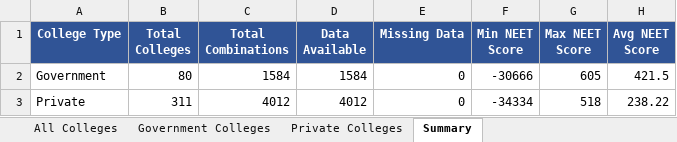
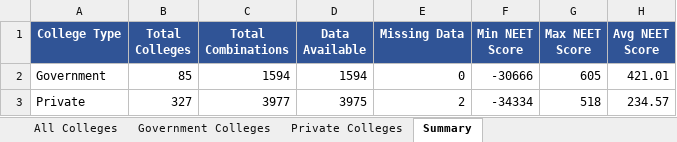
Before and after one commit to Radhesham87/Medical-Prediction, an Excel workbook: data/All_Medical_College_Last_Cutoff.xlsx, sheet Summary, drawn as a sheet; values as stored, in another font and other column widths than the file's, no borders; the diff names each change by its address in the sheet, - before the commit and + after, or states it on an @@ line.

Commit message:
Restrict MBBS/BDS to approved college list; add placeholder rows for 2 colleges without cutoff data

```diff
--- a/data/All_Medical_College_Last_Cutoff.xlsx (sheet Summary)
+++ b/data/All_Medical_College_Last_Cutoff.xlsx (sheet Summary)
-B2 (Total Colleges): 80
+B2 (Total Colleges): 85
-C2 (Total Combinations): 1584
+C2 (Total Combinations): 1594
-D2 (Data Available): 1584
+D2 (Data Available): 1594
-H2 (Avg NEET Score): 421.5
+H2 (Avg NEET Score): 421.01
-B3 (Total Colleges): 311
+B3 (Total Colleges): 327
-C3 (Total Combinations): 4012
+C3 (Total Combinations): 3977
-D3 (Data Available): 4012
+D3 (Data Available): 3975
-E3 (Missing Data): 0
+E3 (Missing Data): 2
-H3 (Avg NEET Score): 238.22
+H3 (Avg NEET Score): 234.57
```
Also changed, not shown: sheet All Colleges, sheet Private Colleges, sheet Government Colleges, hidden cells.
